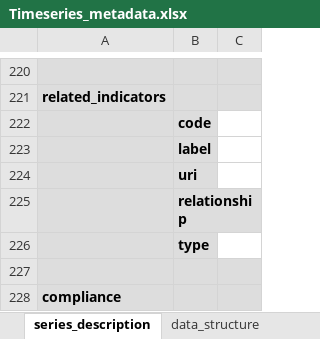
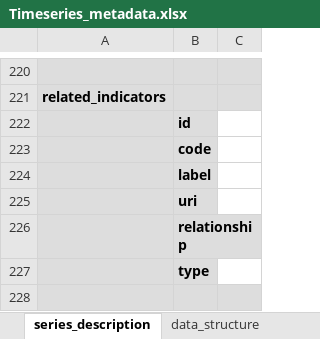
Before and after one commit to worldbank/metadata-schemas, an Excel workbook: excel_sheets/Timeseries_metadata.xlsx, sheet series_description, drawn as a sheet; only a part is shown, gaps mark what is left out; the shorter side is filled out with more unchanged rows; values as stored, in another font and other column widths than the file's, no borders; the diff names each change by its address in the sheet, - before the commit and + after, or states it on an @@ line.

```diff
--- a/excel_sheets/Timeseries_metadata.xlsx (sheet series_description)
+++ b/excel_sheets/Timeseries_metadata.xlsx (sheet series_description)
+row 222:  | id
```
Also changed, not shown: sheet metadata, sheet data_structure, excel_sheets/Document_metadata.xlsx, excel_sheets/Resource_metadata.xlsx, 18 other files.
